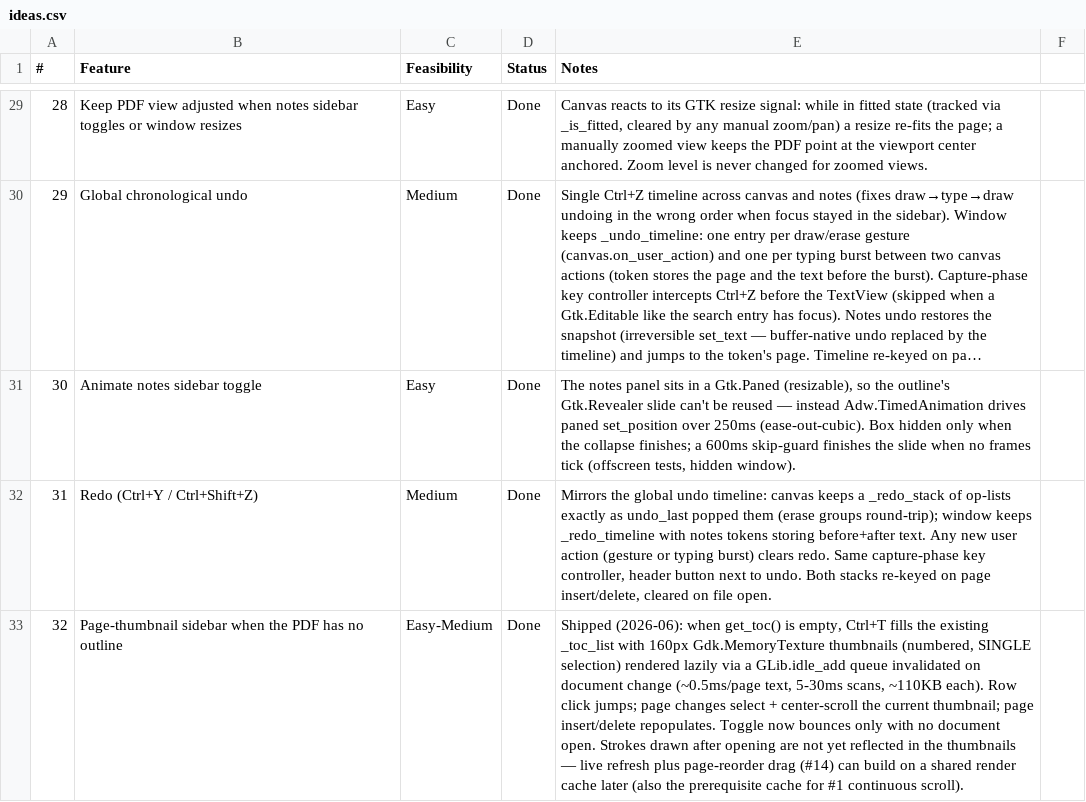
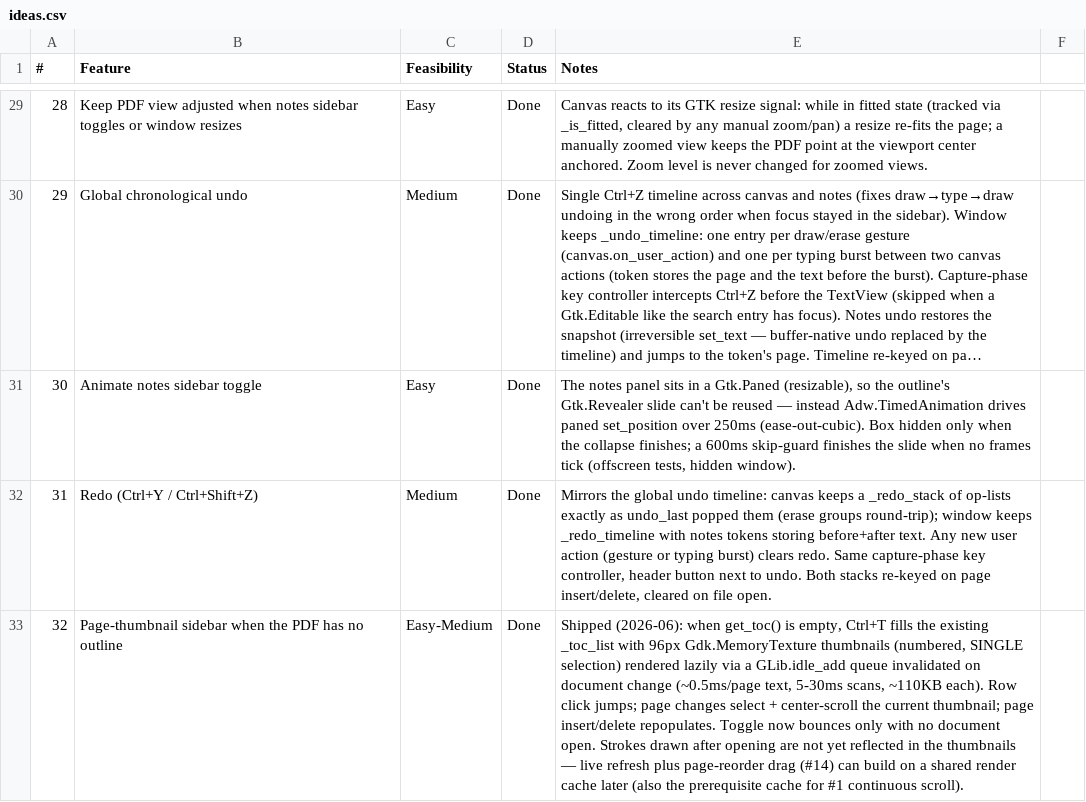
Before and after one commit to brokkoli71/sidemark, a CSV file: ideas.csv, drawn as a sheet; only a part is shown, gaps mark what is left out; long unchanged cells end in …; the diff names each change by its address in the sheet, - before the commit and + after, or states it on an @@ line.

```diff
--- a/ideas.csv
+++ b/ideas.csv
-E33 (Notes): …_toc_list with 160px Gdk.MemoryTexture thumbnails…
+E33 (Notes): …_toc_list with 96px Gdk.MemoryTexture thumbnails…
```
Also changed, not shown: 1 other file.
